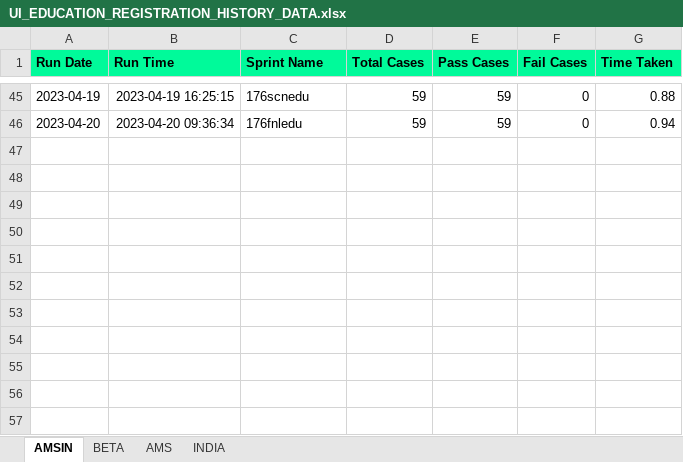
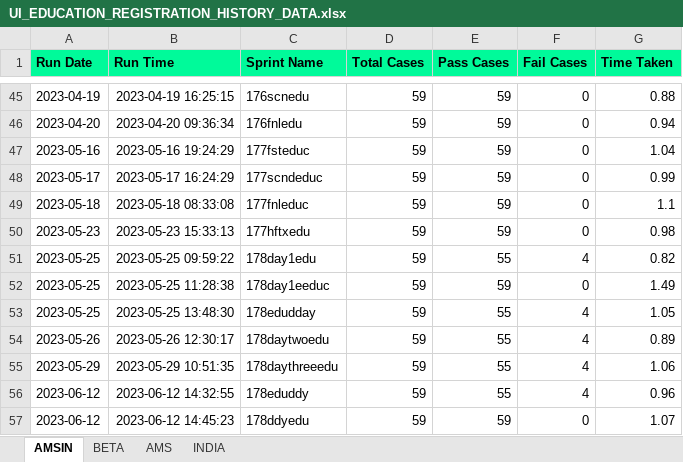
Before and after one commit to Vinod-E/POMdataDriven, an Excel workbook: Reports/Graph_Sprint_Data/UI_EDUCATION_REGISTRATION_HISTORY_DATA.xlsx, sheet AMSIN, drawn as a sheet; only a part is shown, gaps mark what is left out; values as stored, in another font and other column widths than the file's, no borders; the diff names each change by its address in the sheet, - before the commit and + after, or states it on an @@ line.

```diff
--- a/Reports/Graph_Sprint_Data/UI_EDUCATION_REGISTRATION_HISTORY_DATA.xlsx (sheet AMSIN)
+++ b/Reports/Graph_Sprint_Data/UI_EDUCATION_REGISTRATION_HISTORY_DATA.xlsx (sheet AMSIN)
+row 47: 2023-05-16 | 2023-05-16 19:24:29 | 177fsteduc | 59 | 59 | 0 | 1.04
+row 48: 2023-05-17 | 2023-05-17 16:24:29 | 177scndeduc | 59 | 59 | 0 | 0.99
+row 49: 2023-05-18 | 2023-05-18 08:33:08 | 177fnleduc | 59 | 59 | 0 | 1.1
+row 50: 2023-05-23 | 2023-05-23 15:33:13 | 177hftxedu | 59 | 59 | 0 | 0.98
+row 51: 2023-05-25 | 2023-05-25 09:59:22 | 178day1edu | 59 | 55 | 4 | 0.82
+row 52: 2023-05-25 | 2023-05-25 11:28:38 | 178day1eeduc | 59 | 59 | 0 | 1.49
+row 53: 2023-05-25 | 2023-05-25 13:48:30 | 178edudday | 59 | 55 | 4 | 1.05
+row 54: 2023-05-26 | 2023-05-26 12:30:17 | 178daytwoedu | 59 | 55 | 4 | 0.89
+row 55: 2023-05-29 | 2023-05-29 10:51:35 | 178daythreeedu | 59 | 55 | 4 | 1.06
+row 56: 2023-06-12 | 2023-06-12 14:32:55 | 178eduddy | 59 | 55 | 4 | 0.96
+row 57: 2023-06-12 | 2023-06-12 14:45:23 | 178ddyedu | 59 | 59 | 0 | 1.07
```
Also changed, not shown: sheet AMS, Reports/Graph_Sprint_Data/E2E_REGRESSION_HISTORY_DATA.xlsx, Reports/Graph_Sprint_Data/UI_Aadhar_REGISTRATION_HISTORY_DATA.xlsx, 55 other files.
